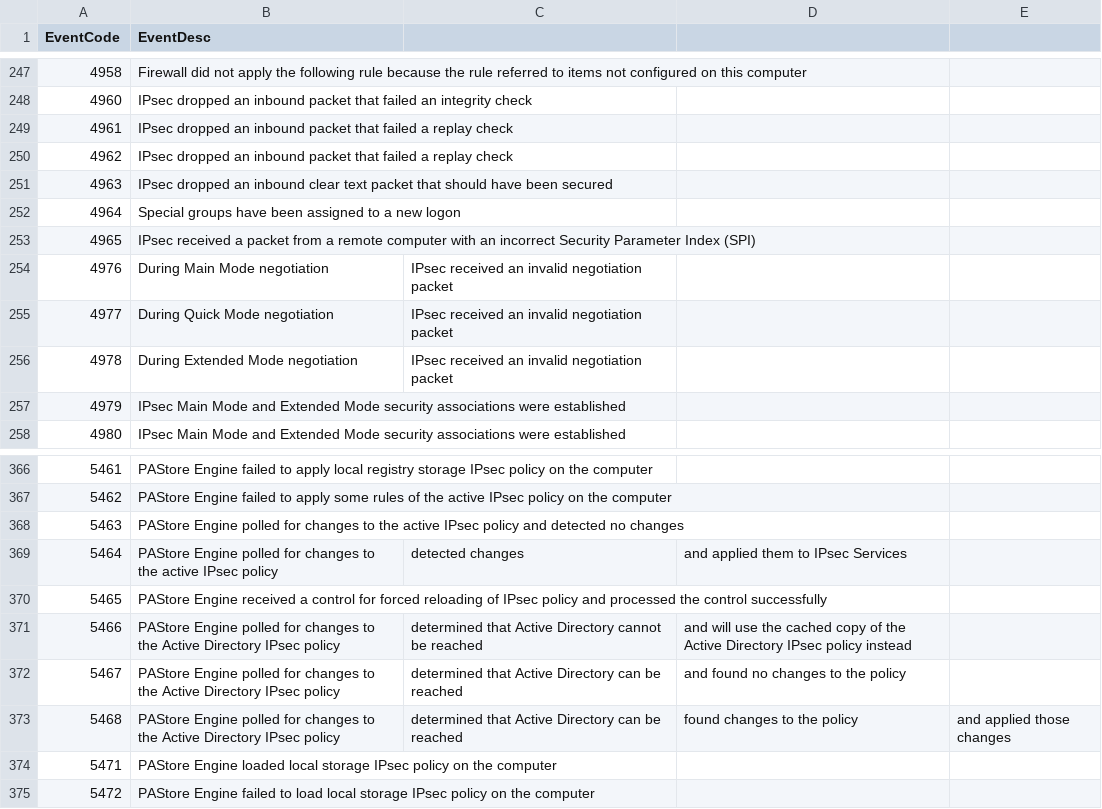
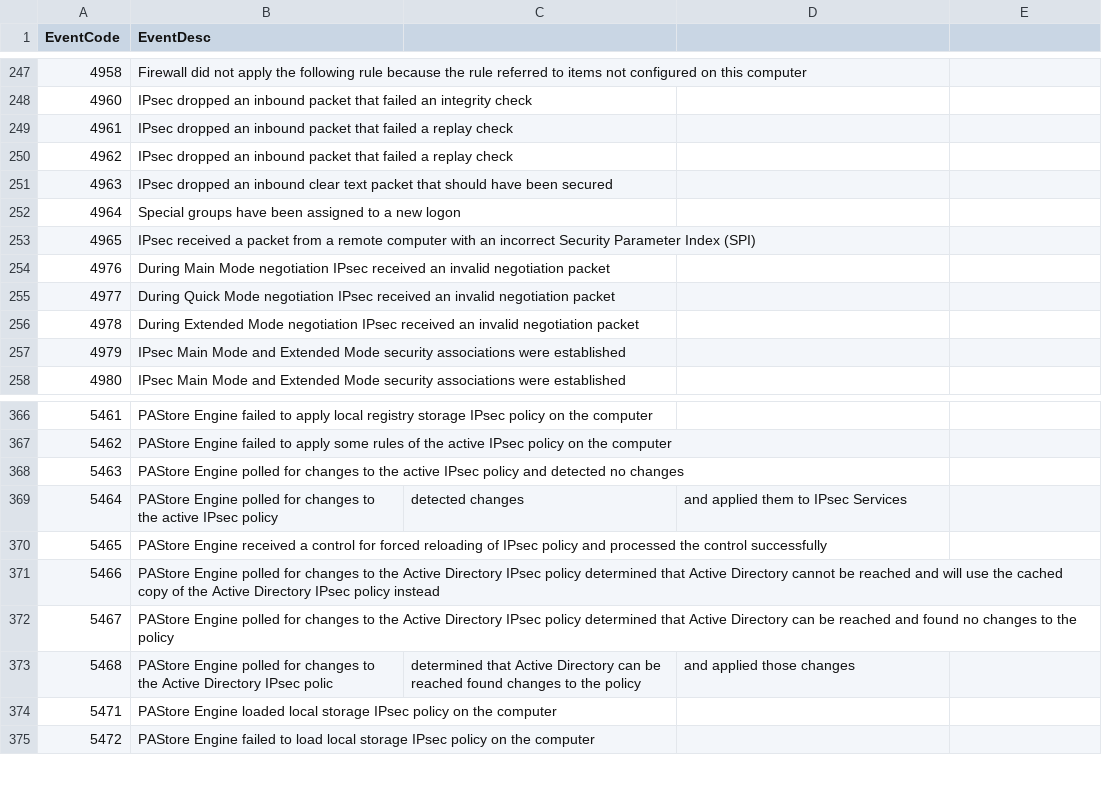
Before and after one commit to Noa808/AD-SPLUNK-PROJECT, a CSV file: eventcodes.csv, drawn as a sheet; only a part is shown, gaps mark what is left out.

Commit message:
Update eventcodes.csv

```diff
--- a/eventcodes.csv
+++ b/eventcodes.csv
@@ -253,5 +253,5 @@ EventCode,EventDesc
 4965,IPsec received a packet from a remote computer with an incorrect Security Parameter Index (SPI)
-4976,During Main Mode negotiation, IPsec received an invalid negotiation packet
-4977,During Quick Mode negotiation, IPsec received an invalid negotiation packet
-4978,During Extended Mode negotiation, IPsec received an invalid negotiation packet
+4976,During Main Mode negotiation IPsec received an invalid negotiation packet
+4977,During Quick Mode negotiation IPsec received an invalid negotiation packet
+4978,During Extended Mode negotiation IPsec received an invalid negotiation packet
 4979,IPsec Main Mode and Extended Mode security associations were established
@@ -370,5 +370,5 @@ EventCode,EventDesc
 5465,PAStore Engine received a control for forced reloading of IPsec policy and processed the control successfully
-5466,PAStore Engine polled for changes to the Active Directory IPsec policy, determined that Active Directory cannot be reached, and will use the cached copy of the Active Directory IPsec policy instead
-5467,PAStore Engine polled for changes to the Active Directory IPsec policy, determined that Active Directory can be reached, and found no changes to the policy
-5468,PAStore Engine polled for changes to the Active Directory IPsec policy, determined that Active Directory can be reached, found changes to the policy, and applied those changes
+5466,PAStore Engine polled for changes to the Active Directory IPsec policy determined that Active Directory cannot be reached and will use the cached copy of the Active Directory IPsec policy instead
+5467,PAStore Engine polled for changes to the Active Directory IPsec policy determined that Active Directory can be reached and found no changes to the policy
+5468,PAStore Engine polled for changes to the Active Directory IPsec polic, determined that Active Directory can be reached found changes to the policy, and applied those changes
 5471,PAStore Engine loaded local storage IPsec policy on the computer
```
